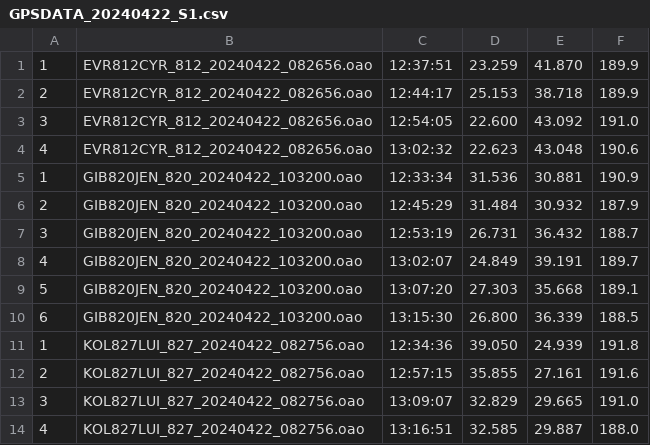
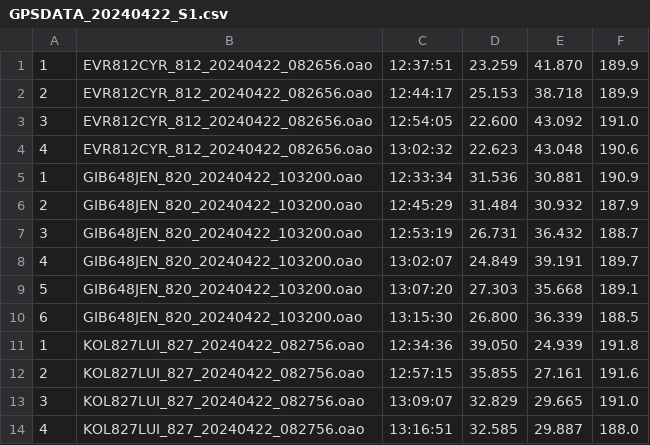
Before and after one commit to Logiqx/wst-results, a CSV file: events/2024/gpsdata/20240422/GPSDATA_20240422_S1.csv, drawn as a sheet; only a part is shown.

```diff
--- a/events/2024/gpsdata/20240422/GPSDATA_20240422_S1.csv
+++ b/events/2024/gpsdata/20240422/GPSDATA_20240422_S1.csv
@@ -4,8 +4,8 @@
 4,EVR812CYR_812_20240422_082656.oao,13:02:32,22.623,43.048,190.6
-1,GIB820JEN_820_20240422_103200.oao,12:33:34,31.536,30.881,190.9
-2,GIB820JEN_820_20240422_103200.oao,12:45:29,31.484,30.932,187.9
-3,GIB820JEN_820_20240422_103200.oao,12:53:19,26.731,36.432,188.7
-4,GIB820JEN_820_20240422_103200.oao,13:02:07,24.849,39.191,189.7
-5,GIB820JEN_820_20240422_103200.oao,13:07:20,27.303,35.668,189.1
-6,GIB820JEN_820_20240422_103200.oao,13:15:30,26.800,36.339,188.5
+1,GIB648JEN_820_20240422_103200.oao,12:33:34,31.536,30.881,190.9
+2,GIB648JEN_820_20240422_103200.oao,12:45:29,31.484,30.932,187.9
+3,GIB648JEN_820_20240422_103200.oao,12:53:19,26.731,36.432,188.7
+4,GIB648JEN_820_20240422_103200.oao,13:02:07,24.849,39.191,189.7
+5,GIB648JEN_820_20240422_103200.oao,13:07:20,27.303,35.668,189.1
+6,GIB648JEN_820_20240422_103200.oao,13:15:30,26.800,36.339,188.5
 1,KOL827LUI_827_20240422_082756.oao,12:34:36,39.050,24.939,191.8
```
Also changed, not shown: events/2024/config/motions.csv, events/2024/gpsdata/20240422/GPSDATA_20240422_H1.csv, 1 other file.
